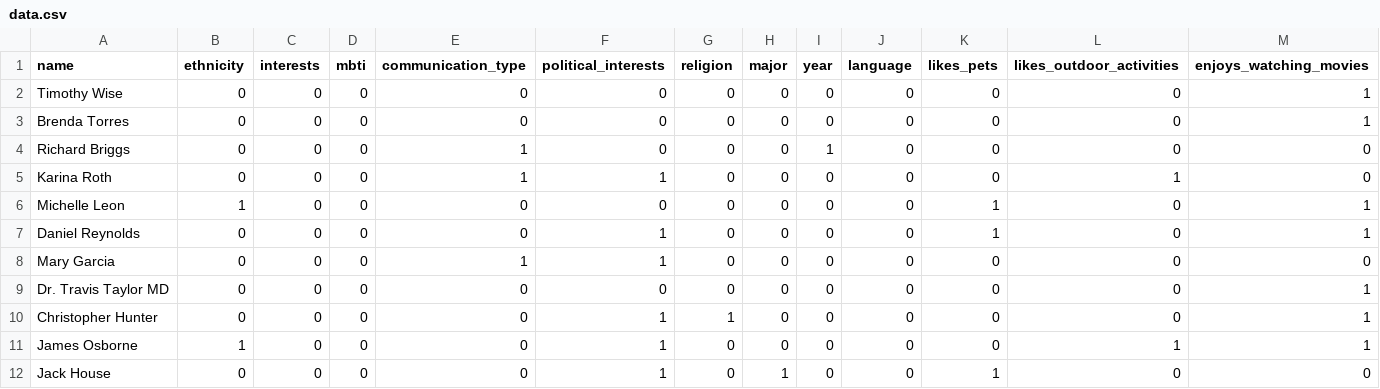
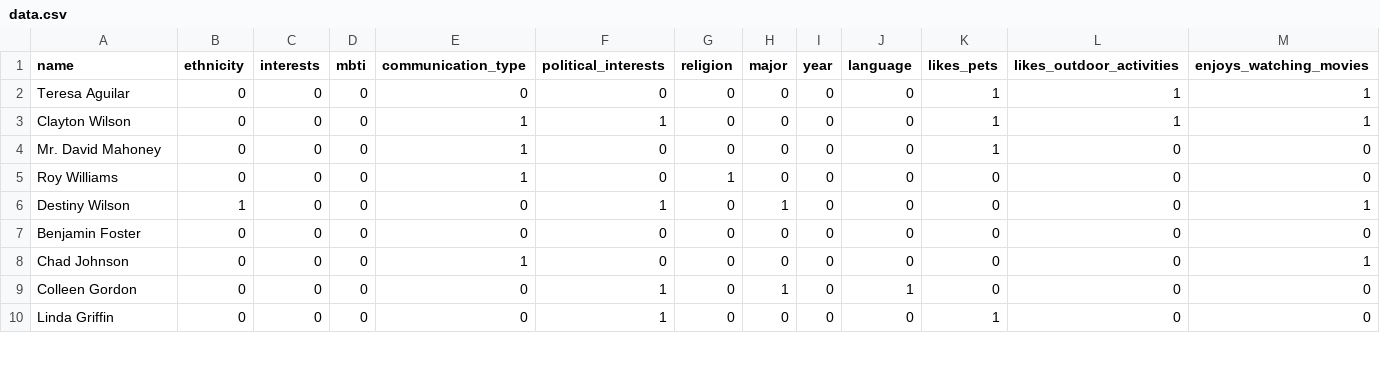
Before and after one commit to JosephCheung0327/CSC111-Project-2, a CSV file: data.csv, drawn as a sheet; only a part is shown; the diff covers the shown part only.

```diff
--- a/data.csv
+++ b/data.csv
@@ -1,12 +1,10 @@
 name,ethnicity,interests,mbti,communication_type,political_interests,religion,major,year,language,likes_pets,likes_outdoor_activities,enjoys_watching_movies
-Timothy Wise,0,0,0,0,0,0,0,0,0,0,0,1
-Brenda Torres,0,0,0,0,0,0,0,0,0,0,0,1
-Richard Briggs,0,0,0,1,0,0,0,1,0,0,0,0
-Karina Roth,0,0,0,1,1,0,0,0,0,0,1,0
-Michelle Leon,1,0,0,0,0,0,0,0,0,1,0,1
-Daniel Reynolds,0,0,0,0,1,0,0,0,0,1,0,1
-Mary Garcia,0,0,0,1,1,0,0,0,0,0,0,0
-Dr. Travis Taylor MD,0,0,0,0,0,0,0,0,0,0,0,1
-Christopher Hunter,0,0,0,0,1,1,0,0,0,0,0,1
-James Osborne,1,0,0,0,1,0,0,0,0,0,1,1
-Jack House,0,0,0,0,1,0,1,0,0,1,0,0
+Teresa Aguilar,0,0,0,0,0,0,0,0,0,1,1,1
+Clayton Wilson,0,0,0,1,1,0,0,0,0,1,1,1
+Mr. David Mahoney,0,0,0,1,0,0,0,0,0,1,0,0
+Roy Williams,0,0,0,1,0,1,0,0,0,0,0,0
+Destiny Wilson,1,0,0,0,1,0,1,0,0,0,0,1
+Benjamin Foster,0,0,0,0,0,0,0,0,0,0,0,0
+Chad Johnson,0,0,0,1,0,0,0,0,0,0,0,1
+Colleen Gordon,0,0,0,0,1,0,1,0,1,0,0,0
+Linda Griffin,0,0,0,0,1,0,0,0,0,1,0,0
```
Also changed, not shown: 2 added rows, 5 removed rows and 27 edited cells elsewhere in this file, friends.csv, love.csv, 3 other files.
